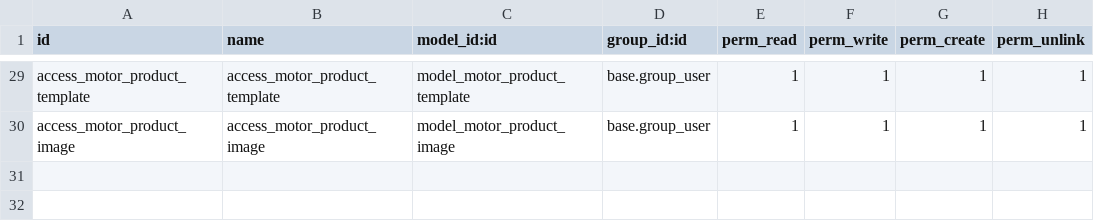
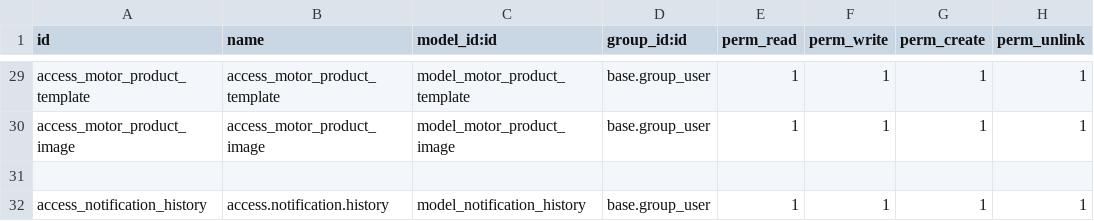
Before and after one commit to cbusillo/odoo17-addons, a CSV file: product_connect/security/ir.model.access.csv, drawn as a sheet; only a part is shown, gaps mark what is left out.

Commit message:
Add NotificationHistory model and notification limit check
Introduced the NotificationHistory model to keep a record of sent notifications. Implemented a limit to prevent sending more than five notifications with the same subject and channel within an hour. Added corresponding access rights to the security file.

```diff
--- a/product_connect/security/ir.model.access.csv
+++ b/product_connect/security/ir.model.access.csv
@@ -30 +30,3 @@ access_motor_product_template,access_motor_product_template,model_motor_product_
 access_motor_product_image,access_motor_product_image,model_motor_product_image,base.group_user,1,1,1,1
+
+access_notification_history,access.notification.history,model_notification_history,base.group_user,1,1,1,1
```
Also changed, not shown: 1 other file.
